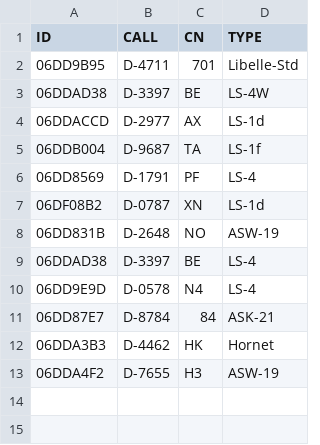
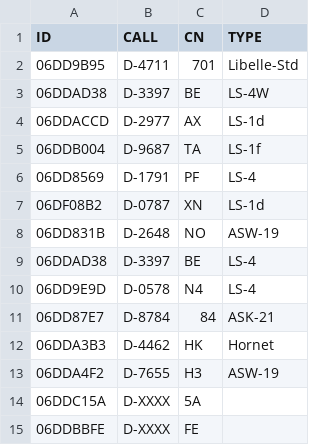
Before and after one commit to dspreitz/BBWS-2017, a CSV file: EC17-Igel-TN.csv, drawn as a sheet; the diff names each change by its address in the sheet, - before the commit and + after, or states it on an @@ line.

Commit message:
bla

```diff
--- a/EC17-Igel-TN.csv
+++ b/EC17-Igel-TN.csv
+row 14: 06DDC15A | D-XXXX | 5A
+row 15: 06DDBBFE | D-XXXX | FE
```
